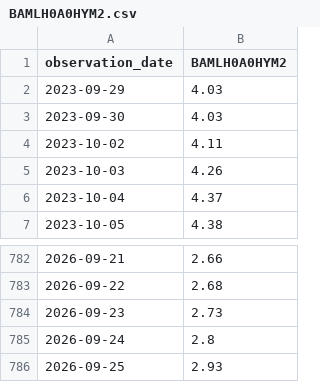
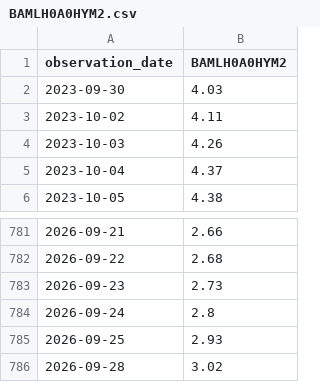
Before and after one commit to PipelineIntegrityHub/SPYPredict, a CSV file: data/BAMLH0A0HYM2.csv, drawn as a sheet; only a part is shown, gaps mark what is left out; removed rows and columns are numbered as before the commit, all else as after; the diff names each change by its address in the sheet, - before the commit and + after, or states it on an @@ line.

```diff
--- a/data/BAMLH0A0HYM2.csv
+++ b/data/BAMLH0A0HYM2.csv
-row 2: 2023-09-29 | 4.03
+row 786: 2026-09-28 | 3.02
```
Also changed, not shown: data/HYG.csv, data/IEF.csv, 6 other files.
